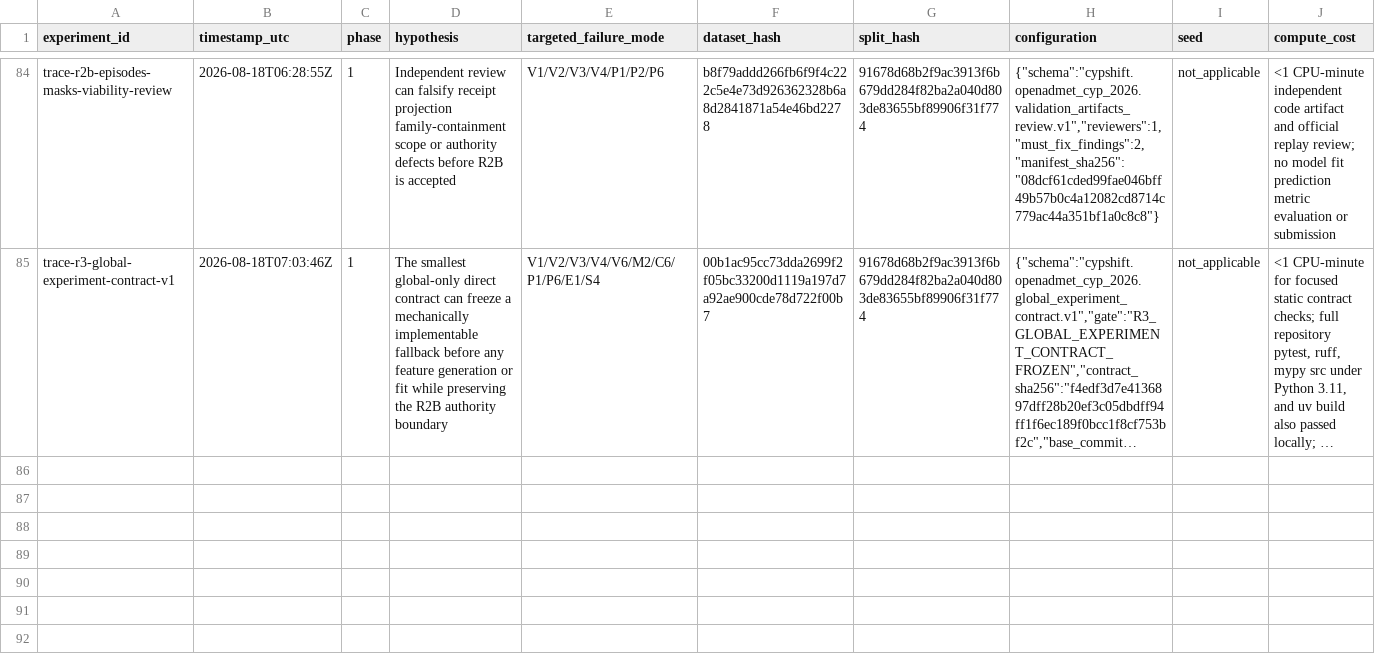
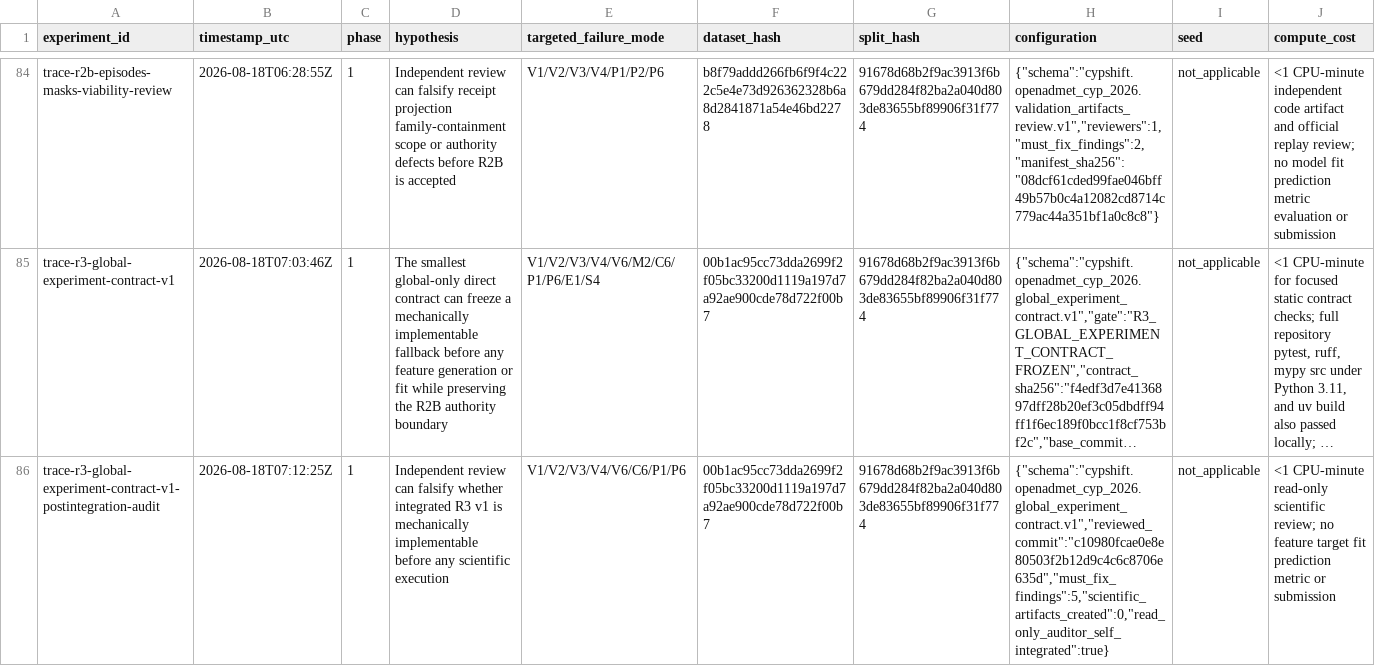
Before and after one commit to zchboswell/cypshift, a CSV file: runs/experiment_ledger.csv, drawn as a sheet; only a part is shown, gaps mark what is left out; long unchanged cells end in …; rows hold the shown columns only; the diff covers the shown part only; the diff names each change by its address in the sheet, - before the commit and + after, or states it on an @@ line.

Commit message:
Correct the R3 global experiment boundary
Supersede the prematurely integrated v1 contract before scientific execution. Freeze deterministic OOF identifiers, leakage-safe uncertainty, exact bootstrap and promotion rules, a mandatory Linux MapLight gate, and staged R3A/R3B/R3C execution.

Record the unauthorized read-only auditor integration transparently and preserve the signed v1 history. No feature, target, fit, prediction, metric, TDI, test, submission, or transductive artifact was created.

Validation: 234 tests, Ruff, strict mypy, package build, JSON/ledger checks, and independent Sol review pass. Contract SHA256: f021a0e362b80d3da84f2c86f757298472a68073cd87f5fc4107eb22e0152cdf.

Reversal: supersede v2 before fitting if R3A or R3B finds receipt, environment, feature, split, serialization, firewall, arithmetic, determinism, or authority drift.

```diff
--- a/runs/experiment_ledger.csv
+++ b/runs/experiment_ledger.csv
+row 86: trace-r3-global-experiment-contract-v1-postintegration-audit | 2026-08-18T07:12:25Z | 1 | Independent review can falsify whether integrated R3 v1 is mechanically implementable before any scientific execution | V1/V2/V3/V4/V6/C6/P1/P6 | 00b1ac95cc73dda2699f2f05bc33200d1119a197d7a92ae900cde78d722f00b7 | 91678d68b2f9ac3913f6b679dd284f82ba2a040d803de83655bf89906f31f774 | {"schema":"cypshift.openadmet_cyp_2026.global_experiment_contract.v1","reviewed_commit":"c10980fcae0e8e80503f2b12d9c4c6c8706e635d","must_fix_findings":5,"scientific_artifacts_created":0,"read_only_auditor_self_integrated":true} | not_applicable | <1 CPU-minute read-only scientific review; no feature target fit prediction metric or submission
```
Also changed, not shown: 1 added row elsewhere in this file, 7 other files.
